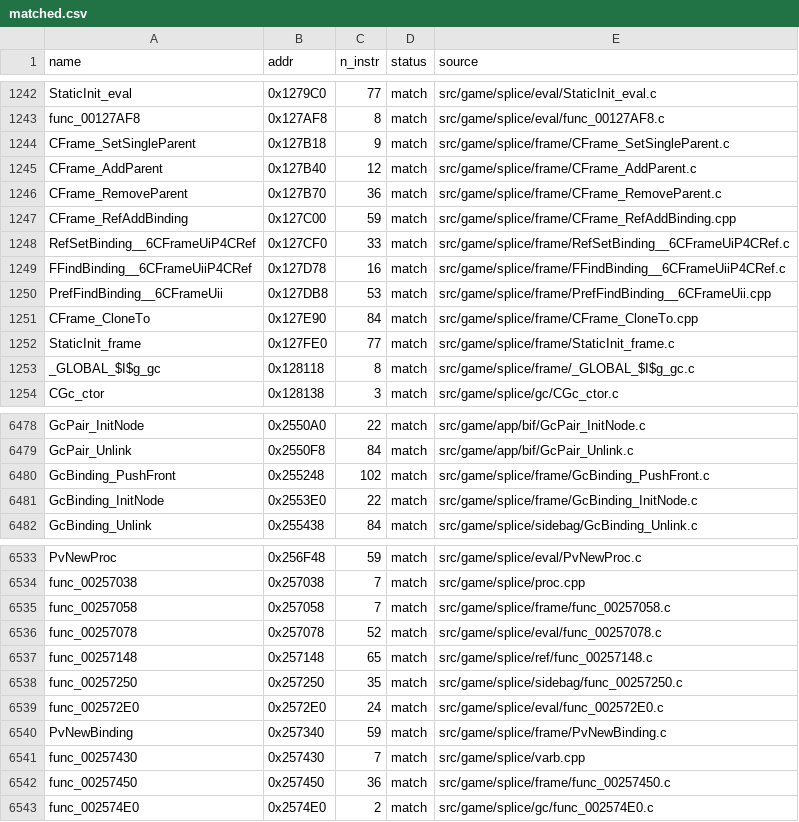
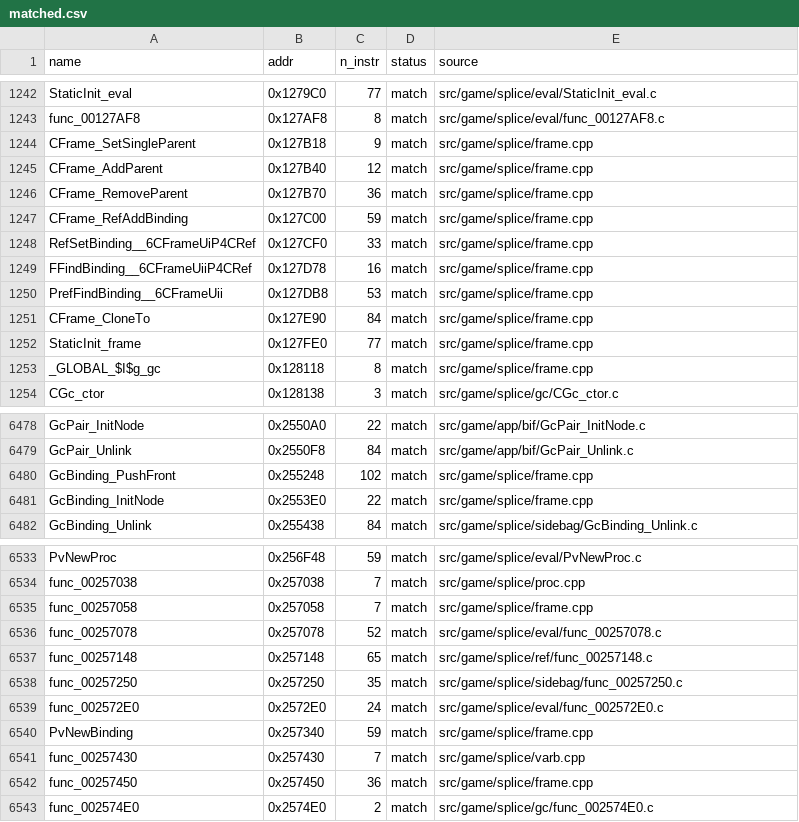
Before and after one commit to brc7/sly2-decomp, a CSV file: config/matched.csv, drawn as a sheet; only a part is shown, gaps mark what is left out.

```diff
--- a/config/matched.csv
+++ b/config/matched.csv
@@ -1243,12 +1243,12 @@ StaticInit_eval,0x1279C0,77,match,src/game/splice/eval/StaticInit_eval.c
 func_00127AF8,0x127AF8,8,match,src/game/splice/eval/func_00127AF8.c
-CFrame_SetSingleParent,0x127B18,9,match,src/game/splice/frame/CFrame_SetSingleParent.c
-CFrame_AddParent,0x127B40,12,match,src/game/splice/frame/CFrame_AddParent.c
-CFrame_RemoveParent,0x127B70,36,match,src/game/splice/frame/CFrame_RemoveParent.c
-CFrame_RefAddBinding,0x127C00,59,match,src/game/splice/frame/CFrame_RefAddBinding.cpp
-RefSetBinding__6CFrameUiP4CRef,0x127CF0,33,match,src/game/splice/frame/RefSetBinding__6CFrameUiP4CRef.c
-FFindBinding__6CFrameUiiP4CRef,0x127D78,16,match,src/game/splice/frame/FFindBinding__6CFrameUiiP4CRef.c
-PrefFindBinding__6CFrameUii,0x127DB8,53,match,src/game/splice/frame/PrefFindBinding__6CFrameUii.cpp
-CFrame_CloneTo,0x127E90,84,match,src/game/splice/frame/CFrame_CloneTo.cpp
-StaticInit_frame,0x127FE0,77,match,src/game/splice/frame/StaticInit_frame.c
-_GLOBAL_$I$g_gc,0x128118,8,match,src/game/splice/frame/_GLOBAL_$I$g_gc.c
+CFrame_SetSingleParent,0x127B18,9,match,src/game/splice/frame.cpp
+CFrame_AddParent,0x127B40,12,match,src/game/splice/frame.cpp
+CFrame_RemoveParent,0x127B70,36,match,src/game/splice/frame.cpp
+CFrame_RefAddBinding,0x127C00,59,match,src/game/splice/frame.cpp
+RefSetBinding__6CFrameUiP4CRef,0x127CF0,33,match,src/game/splice/frame.cpp
+FFindBinding__6CFrameUiiP4CRef,0x127D78,16,match,src/game/splice/frame.cpp
+PrefFindBinding__6CFrameUii,0x127DB8,53,match,src/game/splice/frame.cpp
+CFrame_CloneTo,0x127E90,84,match,src/game/splice/frame.cpp
+StaticInit_frame,0x127FE0,77,match,src/game/splice/frame.cpp
+_GLOBAL_$I$g_gc,0x128118,8,match,src/game/splice/frame.cpp
 CGc_ctor,0x128138,3,match,src/game/splice/gc/CGc_ctor.c
@@ -6479,4 +6479,4 @@ GcPair_InitNode,0x2550A0,22,match,src/game/app/bif/GcPair_InitNode.c
 GcPair_Unlink,0x2550F8,84,match,src/game/app/bif/GcPair_Unlink.c
-GcBinding_PushFront,0x255248,102,match,src/game/splice/frame/GcBinding_PushFront.c
-GcBinding_InitNode,0x2553E0,22,match,src/game/splice/frame/GcBinding_InitNode.c
+GcBinding_PushFront,0x255248,102,match,src/game/splice/frame.cpp
+GcBinding_InitNode,0x2553E0,22,match,src/game/splice/frame.cpp
 GcBinding_Unlink,0x255438,84,match,src/game/splice/sidebag/GcBinding_Unlink.c
@@ -6534,3 +6534,3 @@ PvNewProc,0x256F48,59,match,src/game/splice/eval/PvNewProc.c
 func_00257038,0x257038,7,match,src/game/splice/proc.cpp
-func_00257058,0x257058,7,match,src/game/splice/frame/func_00257058.c
+func_00257058,0x257058,7,match,src/game/splice/frame.cpp
 func_00257078,0x257078,52,match,src/game/splice/eval/func_00257078.c
@@ -6539,5 +6539,5 @@ func_00257250,0x257250,35,match,src/game/splice/sidebag/func_00257250.c
 func_002572E0,0x2572E0,24,match,src/game/splice/eval/func_002572E0.c
-PvNewBinding,0x257340,59,match,src/game/splice/frame/PvNewBinding.c
+PvNewBinding,0x257340,59,match,src/game/splice/frame.cpp
 func_00257430,0x257430,7,match,src/game/splice/varb.cpp
-func_00257450,0x257450,36,match,src/game/splice/frame/func_00257450.c
+func_00257450,0x257450,36,match,src/game/splice/frame.cpp
 func_002574E0,0x2574E0,2,match,src/game/splice/gc/func_002574E0.c
```
Also changed, not shown: 20 other files.
